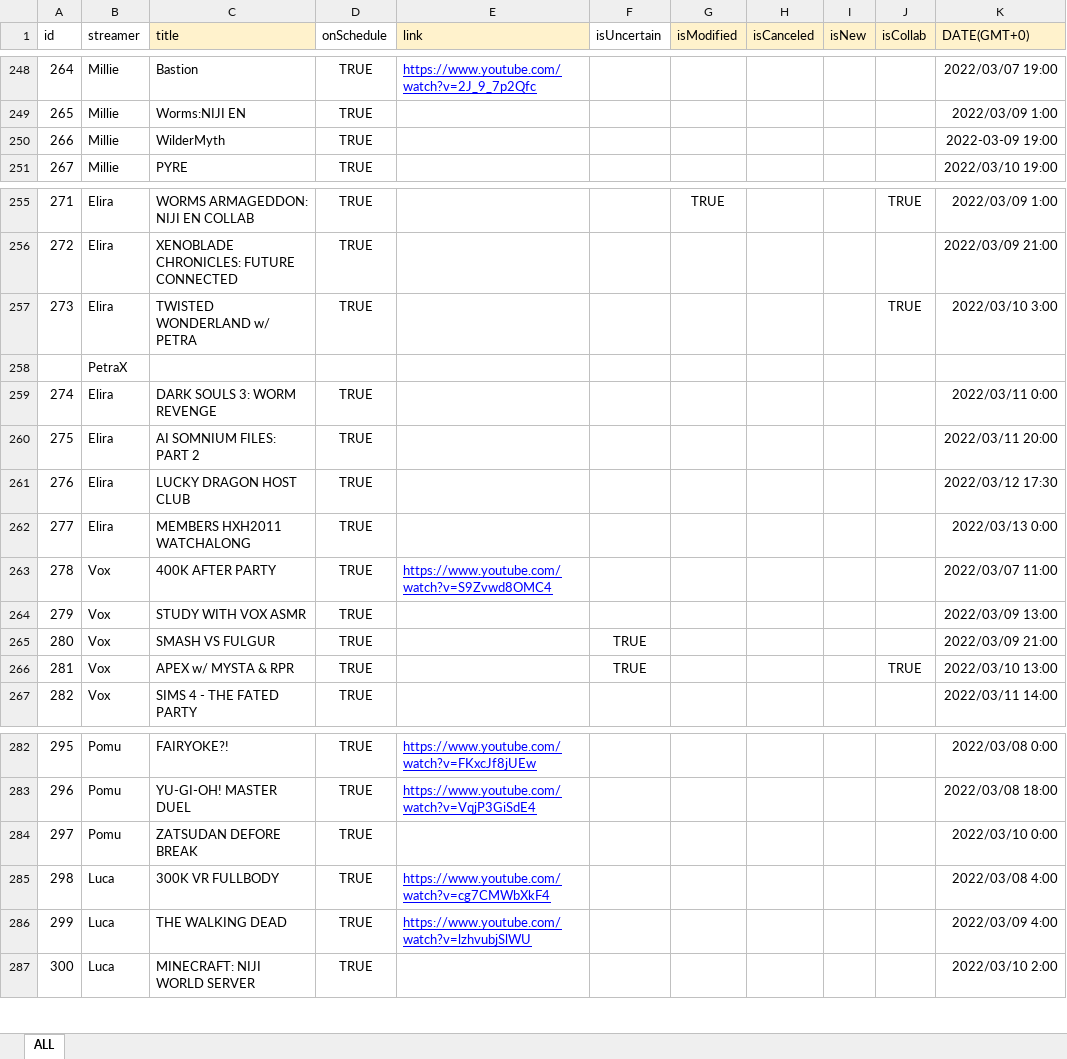
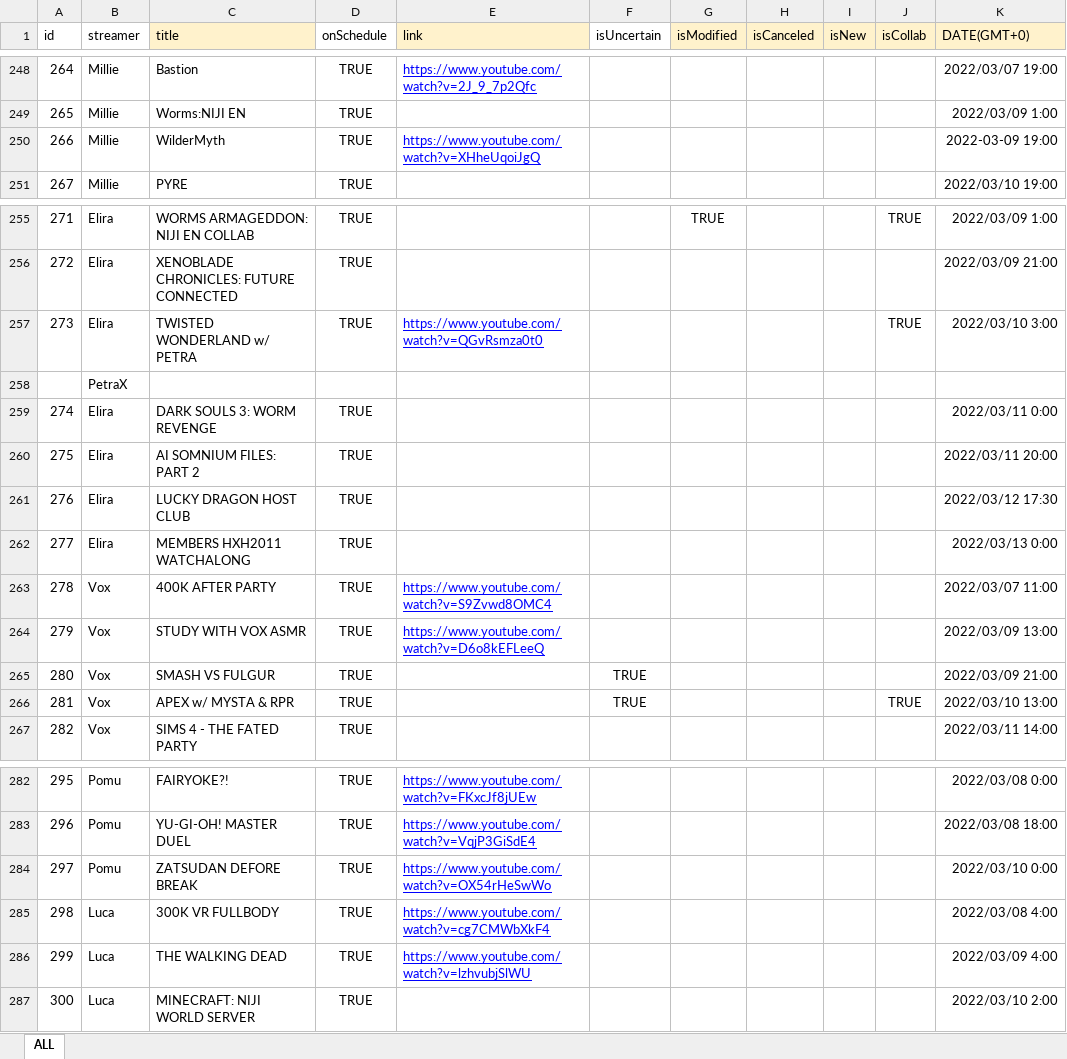
Before and after one commit to v4724/nijisanji-schedule, an Excel workbook: docs/assets/docs/Schedule.xlsx, sheet ALL, drawn as a sheet; only a part is shown, gaps mark what is left out; values as stored, in another font and other column widths than the file's, no borders; charts and pictures not drawn; the diff covers the shown part only; the diff names each change by its address in the sheet, - before the commit and + after, or states it on an @@ line.

```diff
--- a/docs/assets/docs/Schedule.xlsx (sheet ALL)
+++ b/docs/assets/docs/Schedule.xlsx (sheet ALL)
-E250 (link): (empty)
+E250 (link): https://www.youtube.com/watch?v=XHheUqoiJgQ
-E257 (link): (empty)
+E257 (link): https://www.youtube.com/watch?v=QGvRsmza0t0
-E264 (link): (empty)
+E264 (link): https://www.youtube.com/watch?v=D6o8kEFLeeQ
-E284 (link): (empty)
+E284 (link): https://www.youtube.com/watch?v=OX54rHeSwWo
```
Also changed, not shown: 1 added row and 6 edited cells elsewhere in this sheet, formulas that keep their value, src/assets/docs/Schedule.xlsx, 6 other files.
